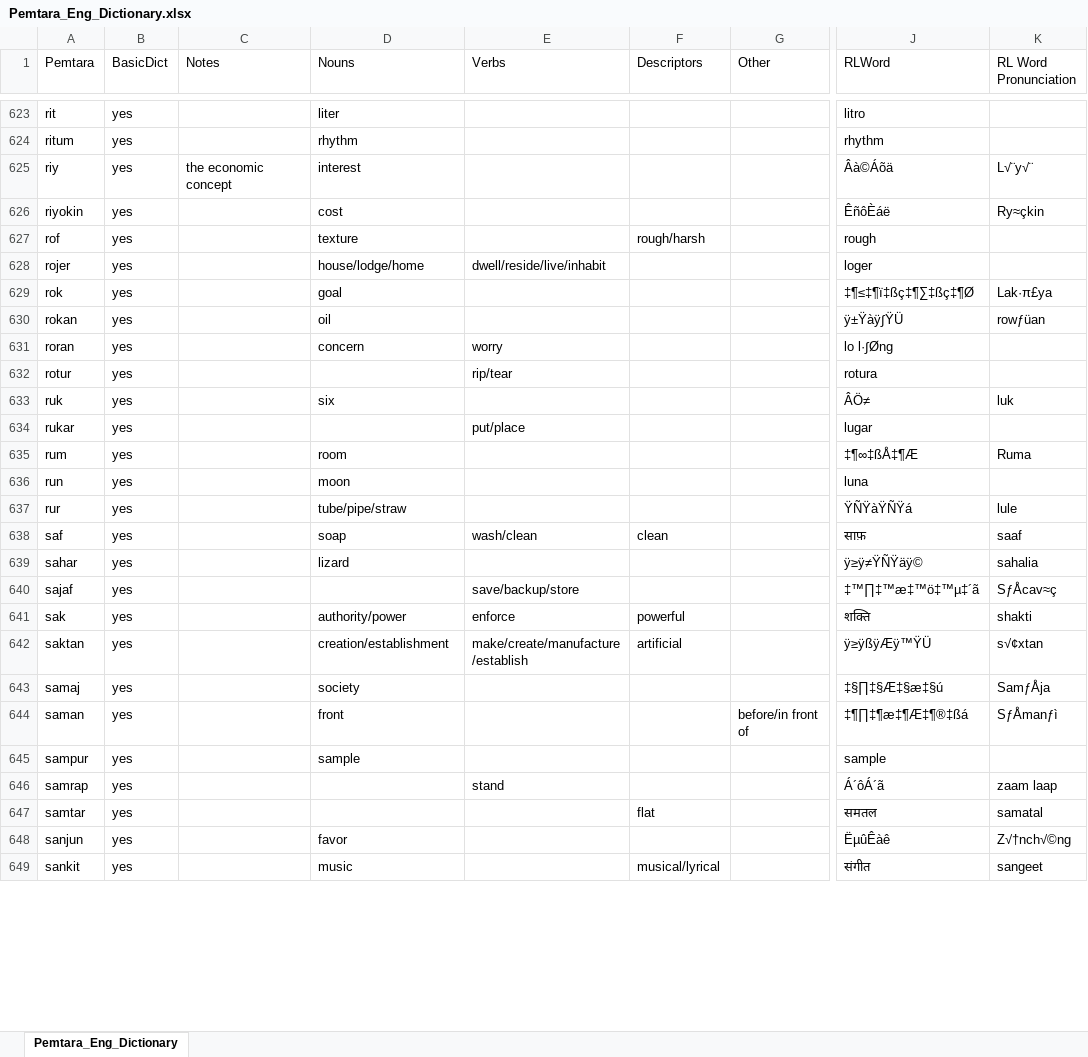
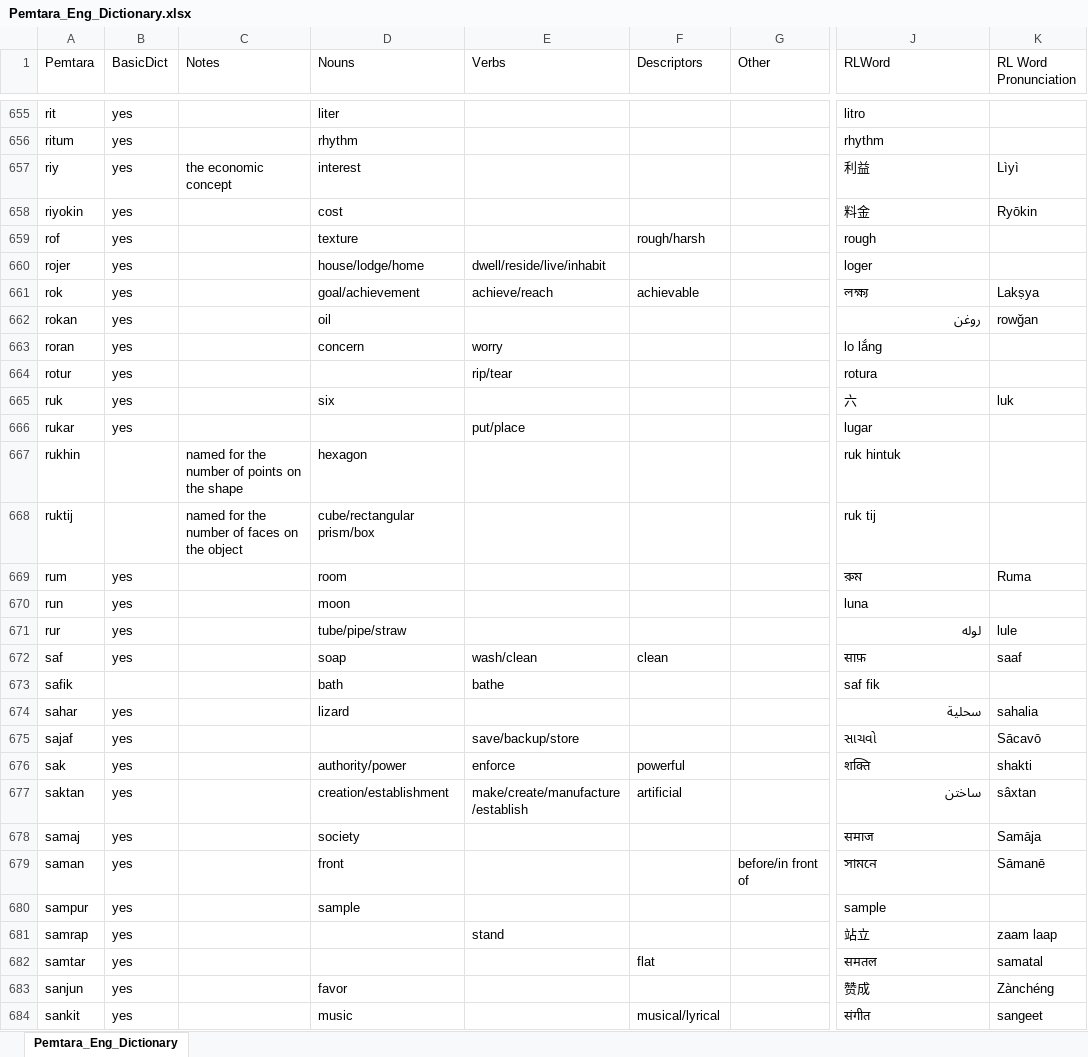
Before and after one commit to brushscape/Orostara-Dictionary, an Excel workbook: files/Pemtara_Eng_Dictionary.xlsx, sheet Pemtara_Eng_Dictionary, drawn as a sheet; only a part is shown, gaps mark what is left out; values as stored, in another font and other column widths than the file's, no cell formats; table styles not drawn; addresses are those after the commit; the diff covers the shown part only; the diff names each change by its address in the sheet, - before the commit and + after, or states it on an @@ line.

```diff
--- a/files/Pemtara_Eng_Dictionary.xlsx (sheet Pemtara_Eng_Dictionary)
+++ b/files/Pemtara_Eng_Dictionary.xlsx (sheet Pemtara_Eng_Dictionary)
-J657 (RLWord): Âà©Áõä
+J657 (RLWord): 利益
-K657 (RL Word Pronunciation): L√¨y√¨
+K657 (RL Word Pronunciation): Lìyì
-J658 (RLWord): ÊñôÈáë
+J658 (RLWord): 料金
-K658 (RL Word Pronunciation): Ry≈çkin
+K658 (RL Word Pronunciation): Ryōkin
-D661 (Nouns): goal
+D661 (Nouns): goal/achievement
-E661 (Verbs): (empty)
+E661 (Verbs): achieve/reach
-F661 (Descriptors): (empty)
+F661 (Descriptors): achievable
-J661 (RLWord): ‡¶≤‡¶ï‡ßç‡¶∑‡ßç‡¶Ø
+J661 (RLWord): লক্ষ্য
-K661 (RL Word Pronunciation): Lak·π£ya
+K661 (RL Word Pronunciation): Lakṣya
-J662 (RLWord): ÿ±Ÿàÿ∫ŸÜ
+J662 (RLWord): روغن
-K662 (RL Word Pronunciation): rowƒüan
+K662 (RL Word Pronunciation): rowğan
-J663 (RLWord): lo l·∫Øng
+J663 (RLWord): lo lắng
-J665 (RLWord): ÂÖ≠
+J665 (RLWord): 六
@@ row 883 moved to row 667: rukhin @@
@@ row 890 moved to row 668: ruktij @@
-J669 (RLWord): ‡¶∞‡ßÅ‡¶Æ
+J669 (RLWord): রুম
-J671 (RLWord): ŸÑŸàŸÑŸá
+J671 (RLWord): لوله
@@ row 919 moved to row 673: safik @@
-J674 (RLWord): ÿ≥ÿ≠ŸÑŸäÿ©
+J674 (RLWord): سحلية
-J675 (RLWord): ‡™∏‡™æ‡™ö‡™µ‡´ã
+J675 (RLWord): સાચવો
-K675 (RL Word Pronunciation): SƒÅcav≈ç
+K675 (RL Word Pronunciation): Sācavō
-J677 (RLWord): ÿ≥ÿßÿÆÿ™ŸÜ
+J677 (RLWord): ساختن
-K677 (RL Word Pronunciation): s√¢xtan
+K677 (RL Word Pronunciation): sâxtan
-J678 (RLWord): ‡§∏‡§Æ‡§æ‡§ú
+J678 (RLWord): समाज
-K678 (RL Word Pronunciation): SamƒÅja
+K678 (RL Word Pronunciation): Samāja
-J679 (RLWord): ‡¶∏‡¶æ‡¶Æ‡¶®‡ßá
+J679 (RLWord): সামনে
-K679 (RL Word Pronunciation): SƒÅmanƒì
+K679 (RL Word Pronunciation): Sāmanē
-J681 (RLWord): Á´ôÁ´ã
+J681 (RLWord): 站立
-J683 (RLWord): ËµûÊàê
+J683 (RLWord): 赞成
-K683 (RL Word Pronunciation): Z√†nch√©ng
+K683 (RL Word Pronunciation): Zànchéng
```
Also changed, not shown: 17 added rows, 27 removed rows, 64 moved rows and 710 edited cells elsewhere in this sheet, cell formats, 8 other files.
